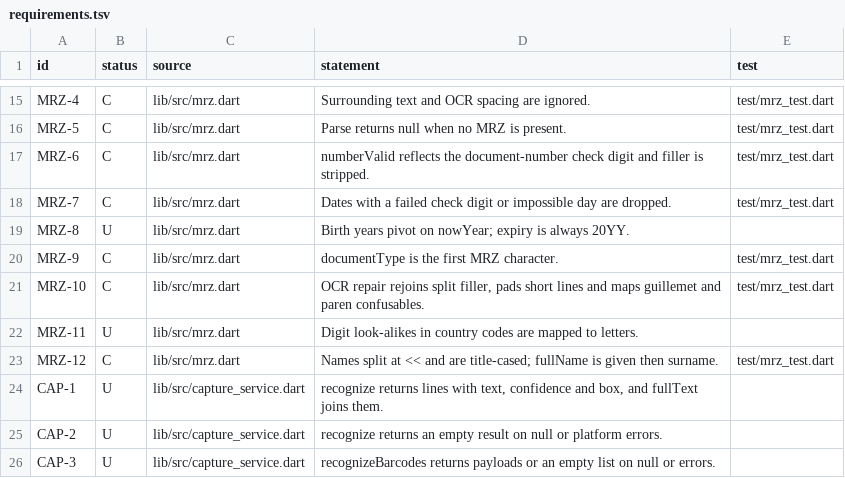
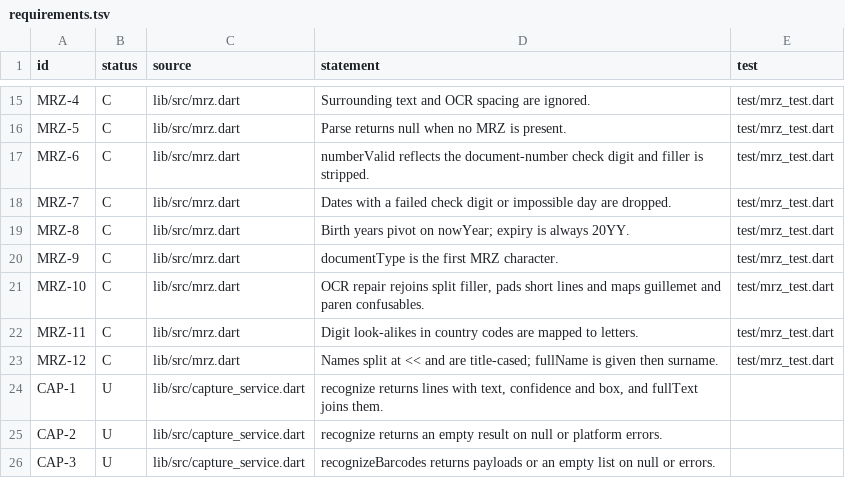
Before and after one commit to needyaz/scanid, a TSV file: spec/requirements.tsv, drawn as a sheet; only a part is shown, gaps mark what is left out.

Commit message:
Add SPEC.md and requirements table
Document the public API, AAMVA, MRZ and capture behaviours in SPEC.md and
list each requirement in spec/requirements.tsv, naming the covering test.
Docs only; no behaviour change.

```diff
--- a/spec/requirements.tsv
+++ b/spec/requirements.tsv
@@ -18,6 +18,6 @@ MRZ-6	C	lib/src/mrz.dart	numberValid reflects the document-number check digit an
 MRZ-7	C	lib/src/mrz.dart	Dates with a failed check digit or impossible day are dropped.	test/mrz_test.dart
-MRZ-8	U	lib/src/mrz.dart	Birth years pivot on nowYear; expiry is always 20YY.	
+MRZ-8	C	lib/src/mrz.dart	Birth years pivot on nowYear; expiry is always 20YY.	test/mrz_test.dart
 MRZ-9	C	lib/src/mrz.dart	documentType is the first MRZ character.	test/mrz_test.dart
 MRZ-10	C	lib/src/mrz.dart	OCR repair rejoins split filler, pads short lines and maps guillemet and paren confusables.	test/mrz_test.dart
-MRZ-11	U	lib/src/mrz.dart	Digit look-alikes in country codes are mapped to letters.	
+MRZ-11	C	lib/src/mrz.dart	Digit look-alikes in country codes are mapped to letters.	test/mrz_test.dart
 MRZ-12	C	lib/src/mrz.dart	Names split at << and are title-cased; fullName is given then surname.	test/mrz_test.dart
```
